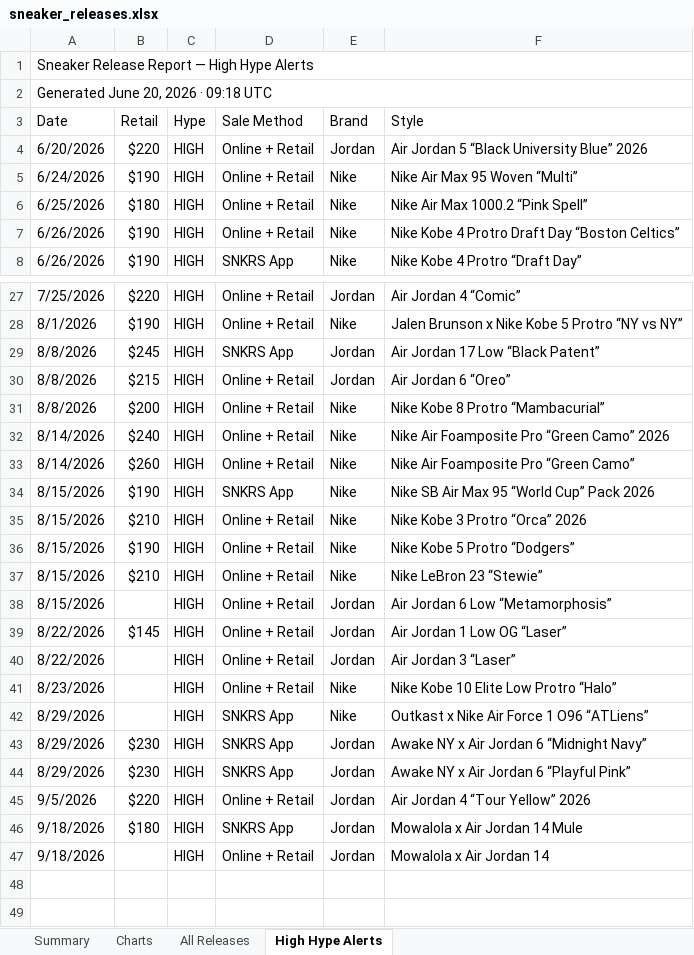
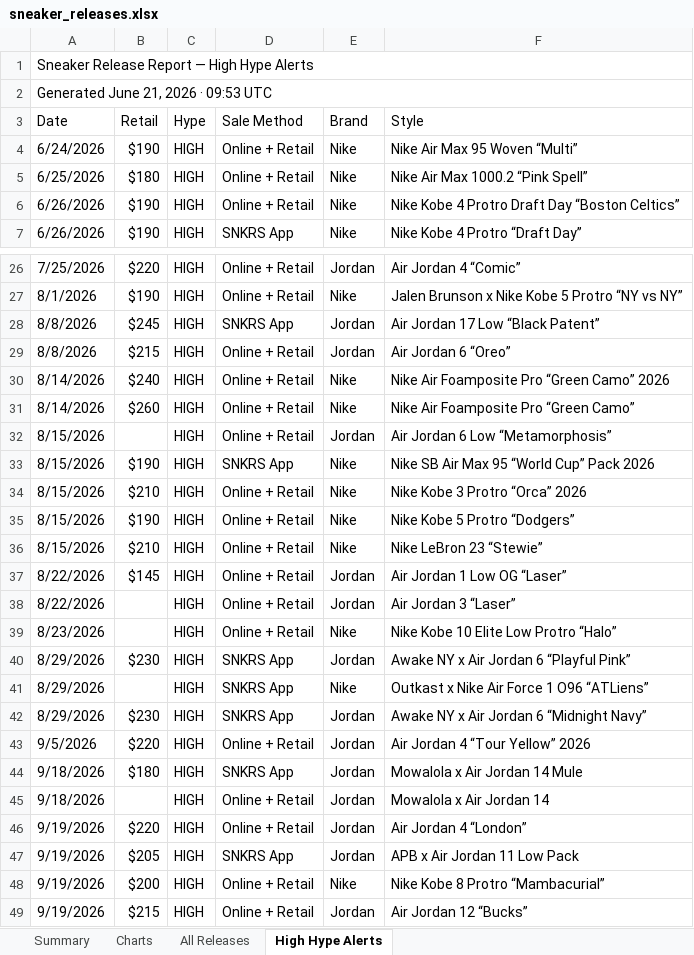
Before and after one commit to lordnader2002-sudo/Shoe-Tracker-v2, an Excel workbook: docs/data/sneaker_releases.xlsx, sheet High Hype Alerts, drawn as a sheet; only a part is shown, gaps mark what is left out; values as stored, in another font and other column widths than the file's, no cell formats; removed rows and columns are numbered as before the commit, all else as after; the diff names each change by its address in the sheet, - before the commit and + after, or states it on an @@ line.

```diff
--- a/docs/data/sneaker_releases.xlsx (sheet High Hype Alerts)
+++ b/docs/data/sneaker_releases.xlsx (sheet High Hype Alerts)
-A2 (Date): Generated June 20, 2026 · 09:18 UTC
+A2 (Date): Generated June 21, 2026 · 09:53 UTC
-row 4: 6/20/2026 | $220 | HIGH | Online + Retail | Jordan | Air Jordan 5 “Black University Blue” 2026
-row 31: 8/8/2026 | $200 | HIGH | Online + Retail | Nike | Nike Kobe 8 Protro “Mambacurial”
@@ row 38 moved to row 32: 8/15/2026 @@
@@ row 44 moved to row 40: 8/29/2026 @@
+row 46: 9/19/2026 | $220 | HIGH | Online + Retail | Jordan | Air Jordan 4 “London”
+row 47: 9/19/2026 | $205 | HIGH | SNKRS App | Jordan | APB x Air Jordan 11 Low Pack
+row 48: 9/19/2026 | $200 | HIGH | Online + Retail | Nike | Nike Kobe 8 Protro “Mambacurial”
+row 49: 9/19/2026 | $215 | HIGH | Online + Retail | Jordan | Air Jordan 12 “Bucks”
```
Also changed, not shown: sheet Summary, sheet All Releases, sheet Charts, cell formats, reports/sneaker_releases.xlsx, 1 other file.
